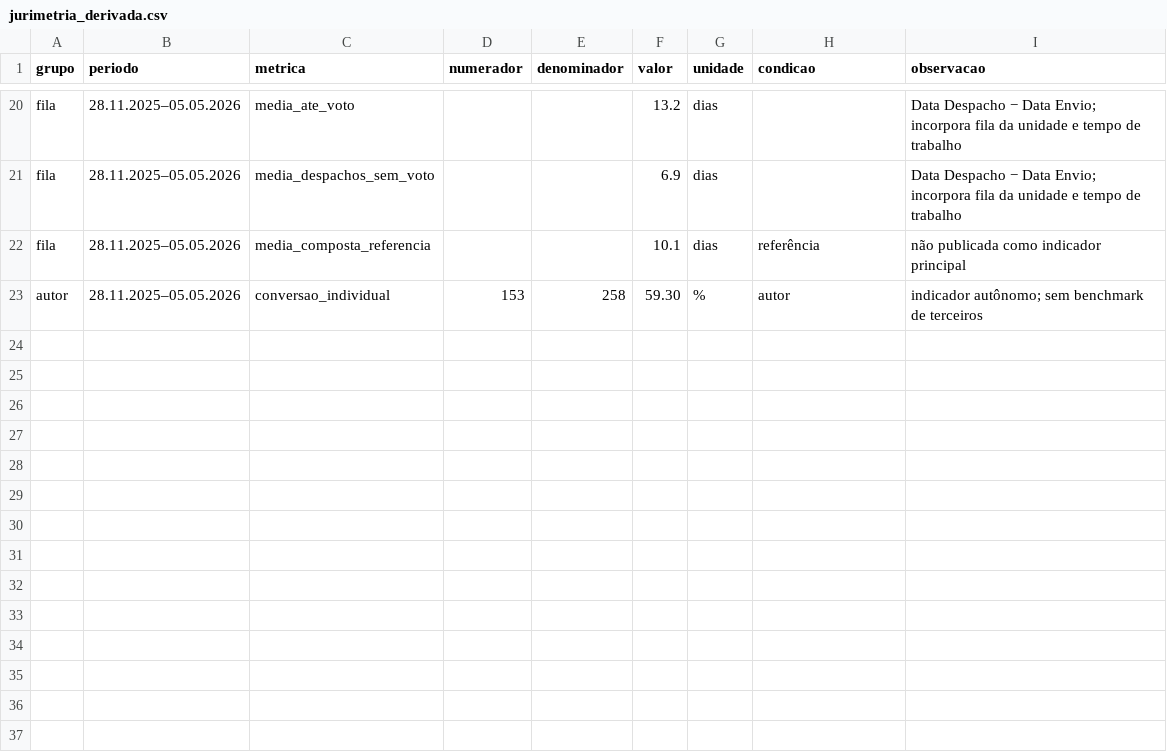
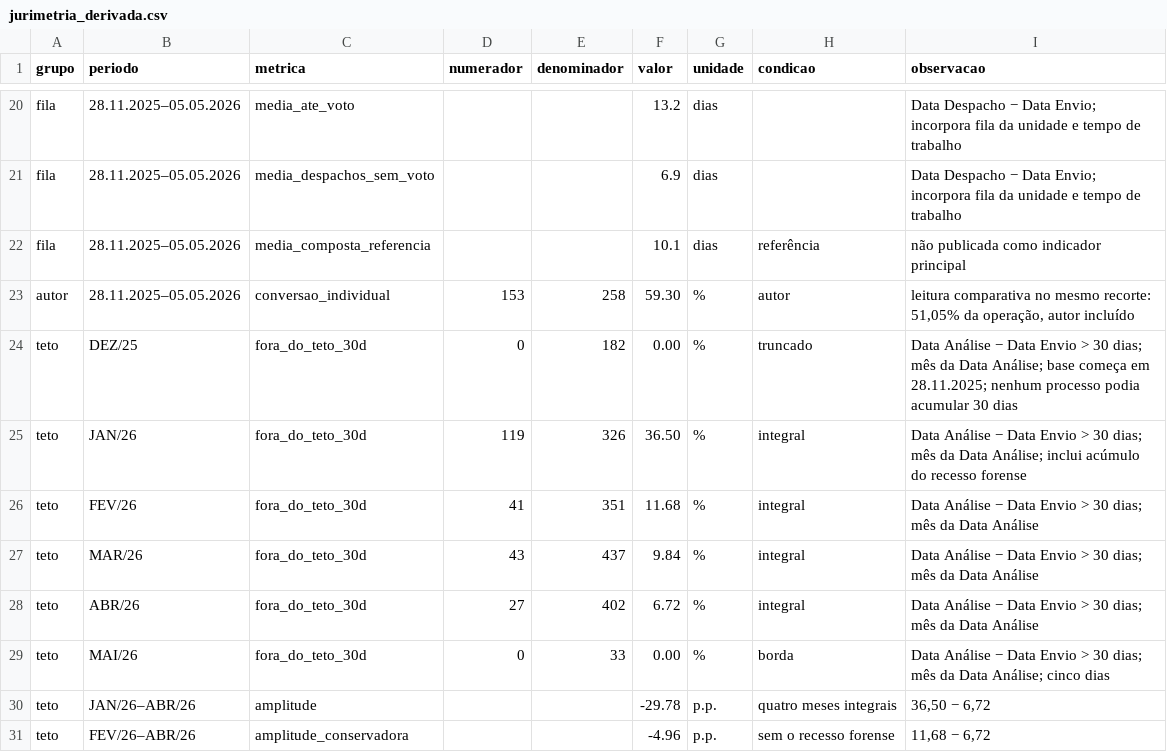
Before and after one commit to christiancozta/christiancozta.github.io, a CSV file: assets/data/lastro/jurimetria_derivada.csv, drawn as a sheet; only a part is shown, gaps mark what is left out.

```diff
--- a/assets/data/lastro/jurimetria_derivada.csv
+++ b/assets/data/lastro/jurimetria_derivada.csv
@@ -22,2 +22,10 @@ fila,28.11.2025–05.05.2026,media_despachos_sem_voto,,,6.9,dias,,Data Despacho
 fila,28.11.2025–05.05.2026,media_composta_referencia,,,10.1,dias,referência,não publicada como indicador principal
-autor,28.11.2025–05.05.2026,conversao_individual,153,258,59.30,%,autor,indicador autônomo; sem benchmark de terceiros
+autor,28.11.2025–05.05.2026,conversao_individual,153,258,59.30,%,autor,"leitura comparativa no mesmo recorte: 51,05% da operação, autor incluído"
+teto,DEZ/25,fora_do_teto_30d,0,182,0.00,%,truncado,"Data Análise − Data Envio > 30 dias; mês da Data Análise; base começa em 28.11.2025; nenhum processo podia acumular 30 dias"
+teto,JAN/26,fora_do_teto_30d,119,326,36.50,%,integral,"Data Análise − Data Envio > 30 dias; mês da Data Análise; inclui acúmulo do recesso forense"
+teto,FEV/26,fora_do_teto_30d,41,351,11.68,%,integral,"Data Análise − Data Envio > 30 dias; mês da Data Análise"
+teto,MAR/26,fora_do_teto_30d,43,437,9.84,%,integral,"Data Análise − Data Envio > 30 dias; mês da Data Análise"
+teto,ABR/26,fora_do_teto_30d,27,402,6.72,%,integral,"Data Análise − Data Envio > 30 dias; mês da Data Análise"
+teto,MAI/26,fora_do_teto_30d,0,33,0.00,%,borda,"Data Análise − Data Envio > 30 dias; mês da Data Análise; cinco dias"
+teto,JAN/26–ABR/26,amplitude,,,-29.78,p.p.,quatro meses integrais,"36,50 − 6,72"
+teto,FEV/26–ABR/26,amplitude_conservadora,,,-4.96,p.p.,sem o recesso forense,"11,68 − 6,72"
```
Also changed, not shown: 11 other files.
